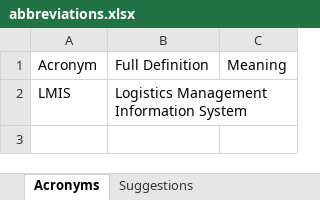
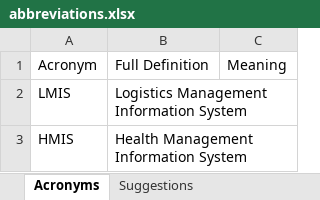
Before and after one commit to njuguna378/supply-chain-abbreviations, an Excel workbook: data/abbreviations.xlsx, sheet Acronyms, drawn as a sheet; values as stored, in another font and other column widths than the file's, no borders; the diff names each change by its address in the sheet, - before the commit and + after, or states it on an @@ line.

Commit message:
Update abbreviation workbook

```diff
--- a/data/abbreviations.xlsx (sheet Acronyms)
+++ b/data/abbreviations.xlsx (sheet Acronyms)
+row 3: HMIS | Health Management Information System
```
Also changed, not shown: sheet Suggestions.
